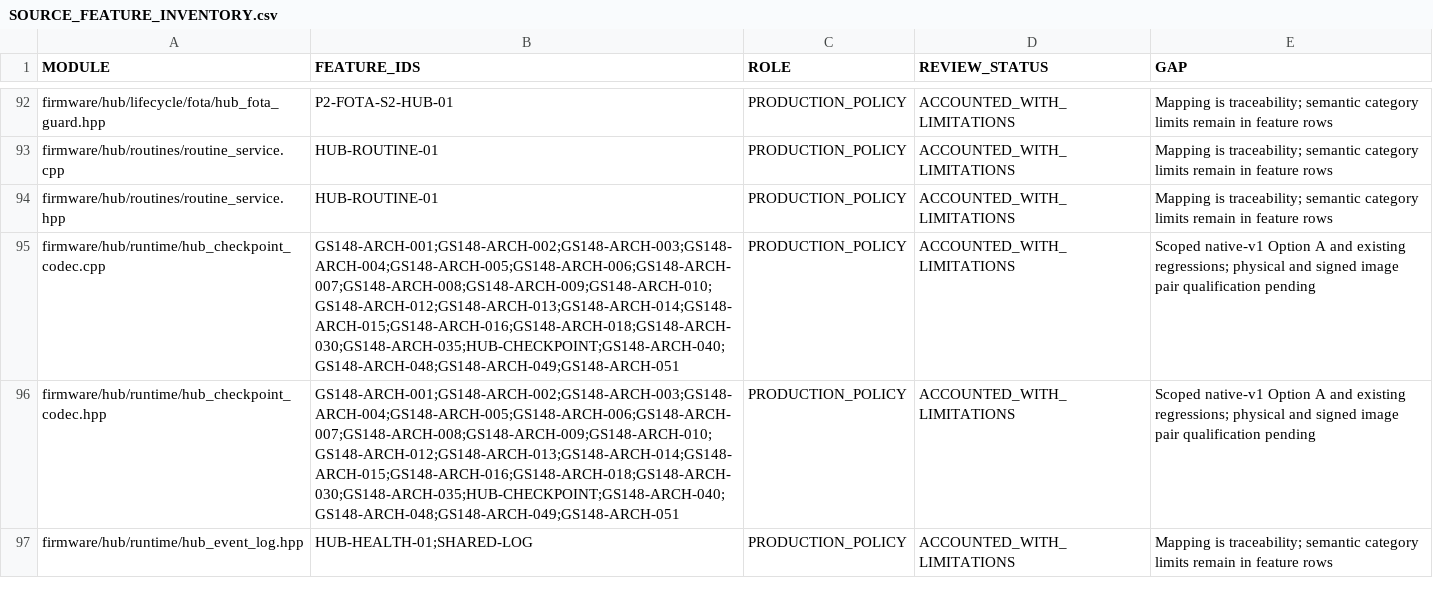
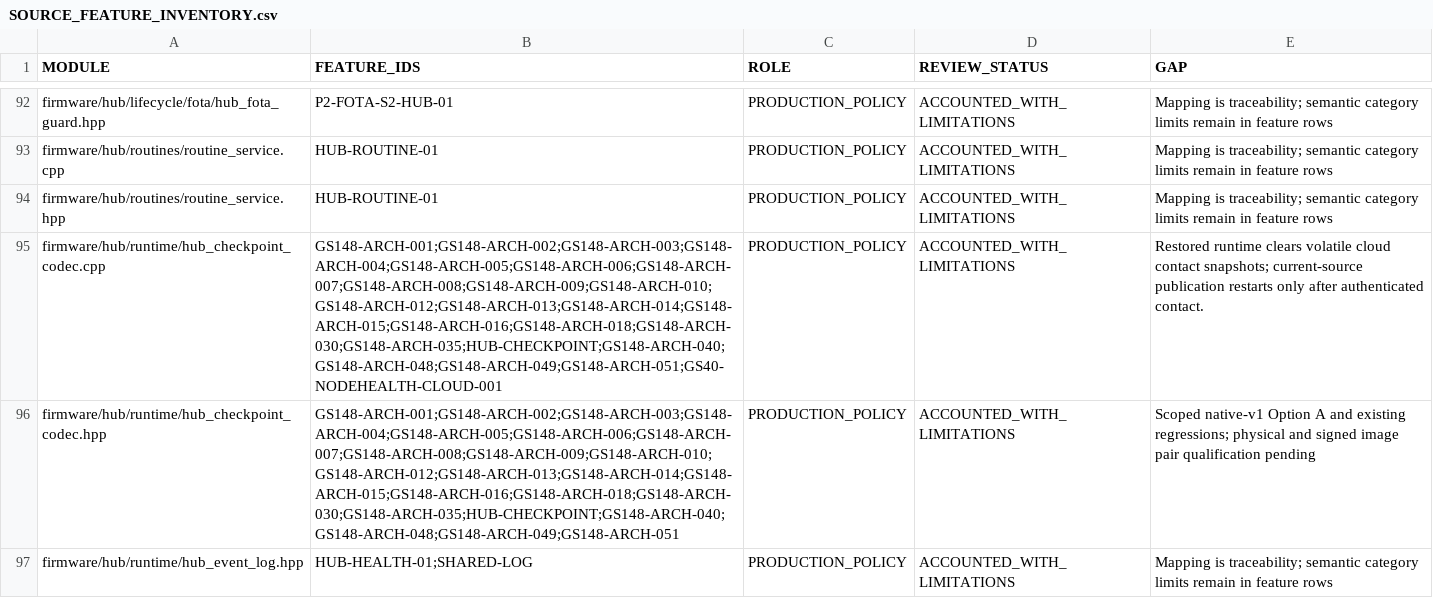
Before and after one commit to udaybhan200683/Ghar_sajag, a CSV file: docs/validation/SOURCE_FEATURE_INVENTORY.csv, drawn as a sheet; only a part is shown, gaps mark what is left out; the diff covers the shown part only.

```diff
--- a/docs/validation/SOURCE_FEATURE_INVENTORY.csv
+++ b/docs/validation/SOURCE_FEATURE_INVENTORY.csv
@@ -94,3 +94,3 @@ firmware/hub/routines/routine_service.cpp,HUB-ROUTINE-01,PRODUCTION_POLICY,ACCOU
 firmware/hub/routines/routine_service.hpp,HUB-ROUTINE-01,PRODUCTION_POLICY,ACCOUNTED_WITH_LIMITATIONS,Mapping is traceability; semantic category limits remain in feature rows
-firmware/hub/runtime/hub_checkpoint_codec.cpp,GS148-ARCH-001;GS148-ARCH-002;GS148-ARCH-003;GS148-ARCH-004;GS148-ARCH-005;GS148-ARCH-006;GS148-ARCH-007;GS148-ARCH-008;GS148-ARCH-009;GS148-ARCH-010;GS148-ARCH-012;GS148-ARCH-013;GS148-ARCH-014;GS148-ARCH-015;GS148-ARCH-016;GS148-ARCH-018;GS148-ARCH-030;GS148-ARCH-035;HUB-CHECKPOINT;GS148-ARCH-040;GS148-ARCH-048;GS148-ARCH-049;GS148-ARCH-051,PRODUCTION_POLICY,ACCOUNTED_WITH_LIMITATIONS,Scoped native-v1 Option A and existing regressions; physical and signed image pair qualification pending
+firmware/hub/runtime/hub_checkpoint_codec.cpp,GS148-ARCH-001;GS148-ARCH-002;GS148-ARCH-003;GS148-ARCH-004;GS148-ARCH-005;GS148-ARCH-006;GS148-ARCH-007;GS148-ARCH-008;GS148-ARCH-009;GS148-ARCH-010;GS148-ARCH-012;GS148-ARCH-013;GS148-ARCH-014;GS148-ARCH-015;GS148-ARCH-016;GS148-ARCH-018;GS148-ARCH-030;GS148-ARCH-035;HUB-CHECKPOINT;GS148-ARCH-040;GS148-ARCH-048;GS148-ARCH-049;GS148-ARCH-051;GS40-NODEHEALTH-CLOUD-001,PRODUCTION_POLICY,ACCOUNTED_WITH_LIMITATIONS,Restored runtime clears volatile cloud contact snapshots; current-source publication restarts only after authenticated contact.
 firmware/hub/runtime/hub_checkpoint_codec.hpp,GS148-ARCH-001;GS148-ARCH-002;GS148-ARCH-003;GS148-ARCH-004;GS148-ARCH-005;GS148-ARCH-006;GS148-ARCH-007;GS148-ARCH-008;GS148-ARCH-009;GS148-ARCH-010;GS148-ARCH-012;GS148-ARCH-013;GS148-ARCH-014;GS148-ARCH-015;GS148-ARCH-016;GS148-ARCH-018;GS148-ARCH-030;GS148-ARCH-035;HUB-CHECKPOINT;GS148-ARCH-040;GS148-ARCH-048;GS148-ARCH-049;GS148-ARCH-051,PRODUCTION_POLICY,ACCOUNTED_WITH_LIMITATIONS,Scoped native-v1 Option A and existing regressions; physical and signed image pair qualification pending
```
Also changed, not shown: 10 edited cells elsewhere in this file, docs/validation/MASTER_TRACEABILITY.csv, 14 other files.
